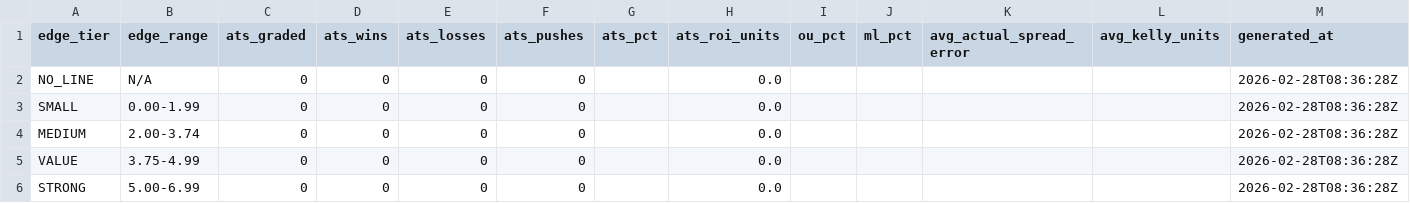
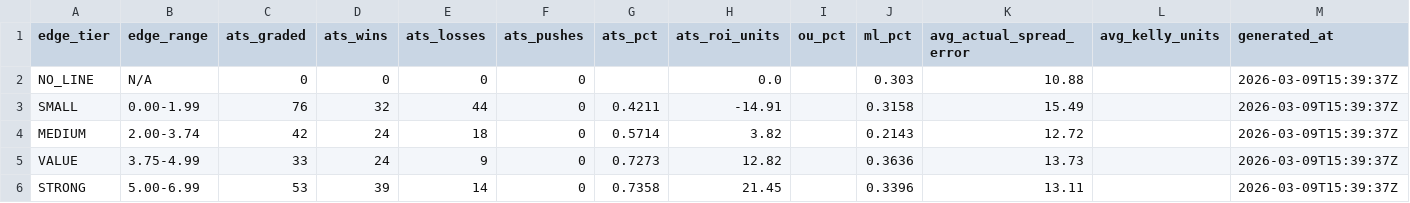
Before and after one commit to goldbondman/CBB.RD2, a CSV file: data/csv/backtest_by_edge.csv, drawn as a sheet; only a part is shown; the diff covers the shown part only.

```diff
--- a/data/csv/backtest_by_edge.csv
+++ b/data/csv/backtest_by_edge.csv
@@ -1,6 +1,6 @@
 edge_tier,edge_range,ats_graded,ats_wins,ats_losses,ats_pushes,ats_pct,ats_roi_units,ou_pct,ml_pct,avg_actual_spread_error,avg_kelly_units,generated_at
-NO_LINE,N/A,0,0,0,0,,0.0,,,,,2026-02-28T08:36:28Z
-SMALL,0.00-1.99,0,0,0,0,,0.0,,,,,2026-02-28T08:36:28Z
-MEDIUM,2.00-3.74,0,0,0,0,,0.0,,,,,2026-02-28T08:36:28Z
-VALUE,3.75-4.99,0,0,0,0,,0.0,,,,,2026-02-28T08:36:28Z
-STRONG,5.00-6.99,0,0,0,0,,0.0,,,,,2026-02-28T08:36:28Z
+NO_LINE,N/A,0,0,0,0,,0.0,,0.303,10.88,,2026-03-09T15:39:37Z
+SMALL,0.00-1.99,76,32,44,0,0.4211,-14.91,,0.3158,15.49,,2026-03-09T15:39:37Z
+MEDIUM,2.00-3.74,42,24,18,0,0.5714,3.82,,0.2143,12.72,,2026-03-09T15:39:37Z
+VALUE,3.75-4.99,33,24,9,0,0.7273,12.82,,0.3636,13.73,,2026-03-09T15:39:37Z
+STRONG,5.00-6.99,53,39,14,0,0.7358,21.45,,0.3396,13.11,,2026-03-09T15:39:37Z
```
Also changed, not shown: 16 edited cells elsewhere in this file, data/dq_report_v2.csv, data/edge_history.csv, 51 other files.
